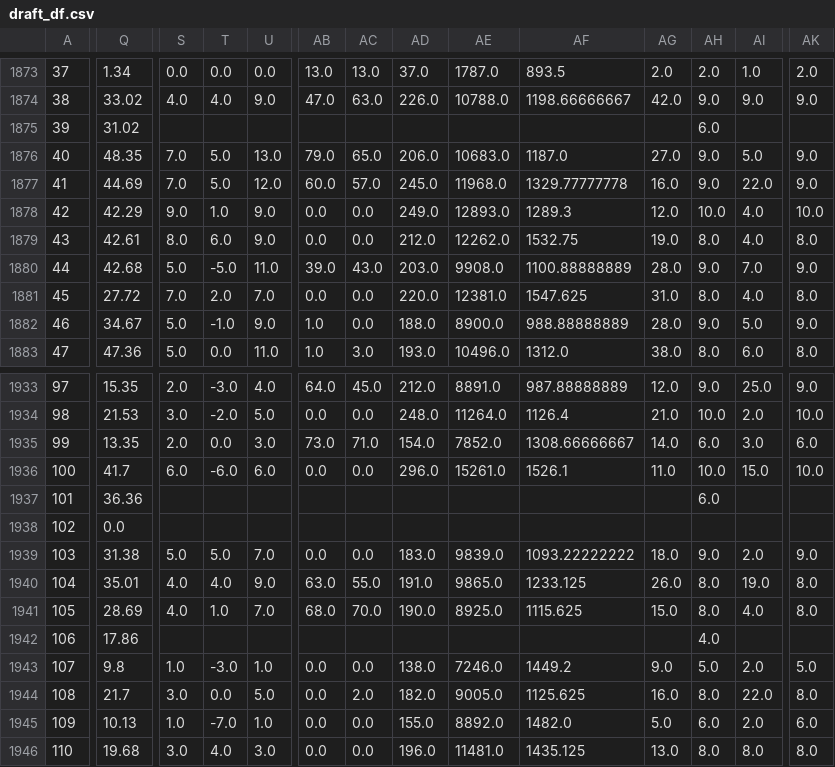
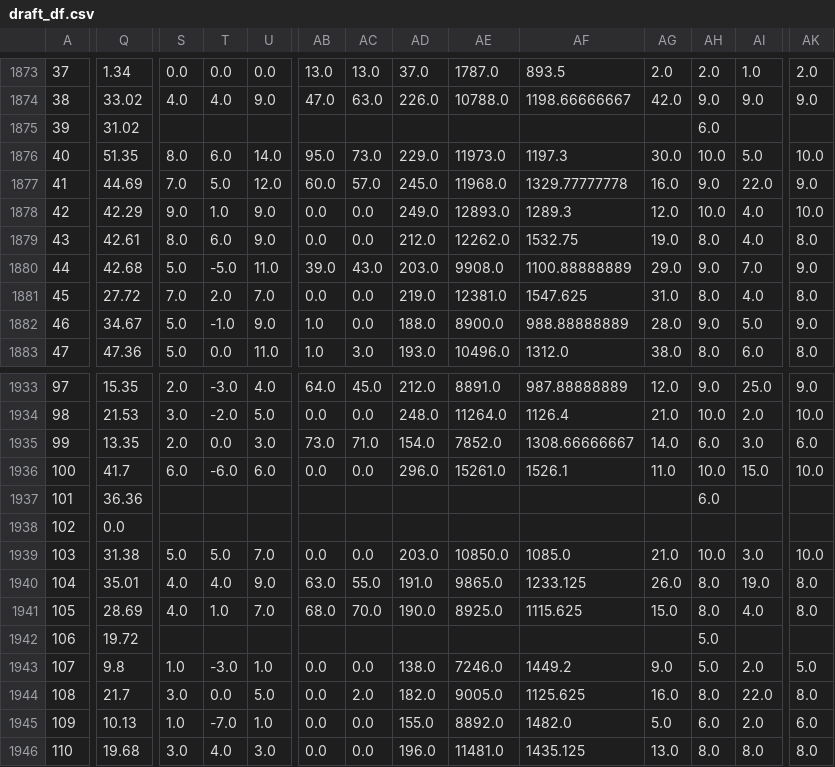
Before and after one commit to ivanchow23/espn-league54078-dashboard, a CSV file: docs/data/draft_df.csv, drawn as a sheet; only a part is shown, gaps mark what is left out; the diff covers the shown part only; the diff names each change by its address in the sheet, - before the commit and + after, or states it on an @@ line.

```diff
--- a/docs/data/draft_df.csv
+++ b/docs/data/draft_df.csv
-Q1876: 48.35
+Q1876: 51.35
-S1876: 7.0
+S1876: 8.0
-T1876: 5.0
+T1876: 6.0
-U1876: 13.0
+U1876: 14.0
-AB1876: 79.0
+AB1876: 95.0
-AC1876: 65.0
+AC1876: 73.0
-AD1876: 206.0
+AD1876: 229.0
-AE1876: 10683.0
+AE1876: 11973.0
-AF1876: 1187.0
+AF1876: 1197.3
-AG1876: 27.0
+AG1876: 30.0
-AH1876: 9.0
+AH1876: 10.0
-AK1876: 9.0
+AK1876: 10.0
-AG1880: 28.0
+AG1880: 29.0
-AD1881: 220.0
+AD1881: 219.0
-AD1939: 183.0
+AD1939: 203.0
-AE1939: 9839.0
+AE1939: 10850.0
-AF1939: 1093.22222222
+AF1939: 1085.0
-AG1939: 18.0
+AG1939: 21.0
-AH1939: 9.0
+AH1939: 10.0
-AI1939: 2.0
+AI1939: 3.0
-AK1939: 9.0
+AK1939: 10.0
-Q1942: 17.86
+Q1942: 19.72
-AH1942: 4.0
+AH1942: 5.0
```
Also changed, not shown: 104 edited cells elsewhere in this file, 2 other files.
